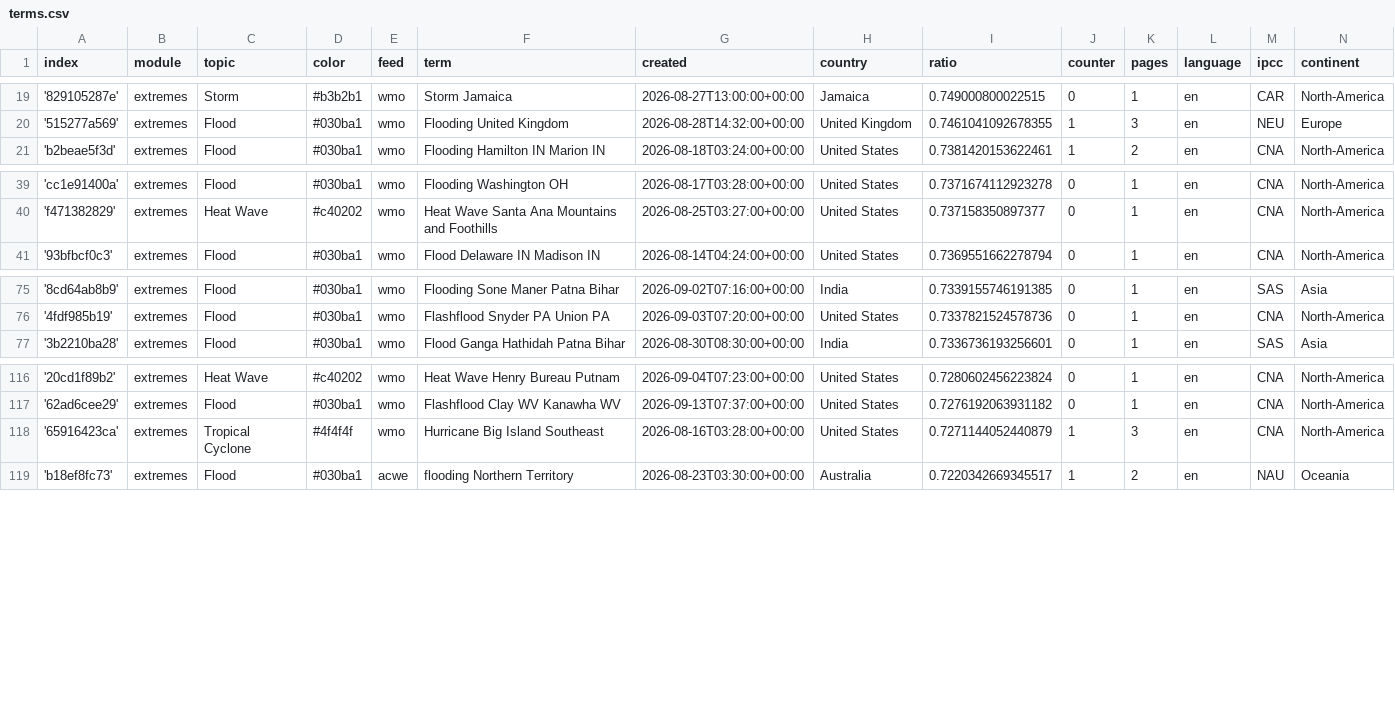
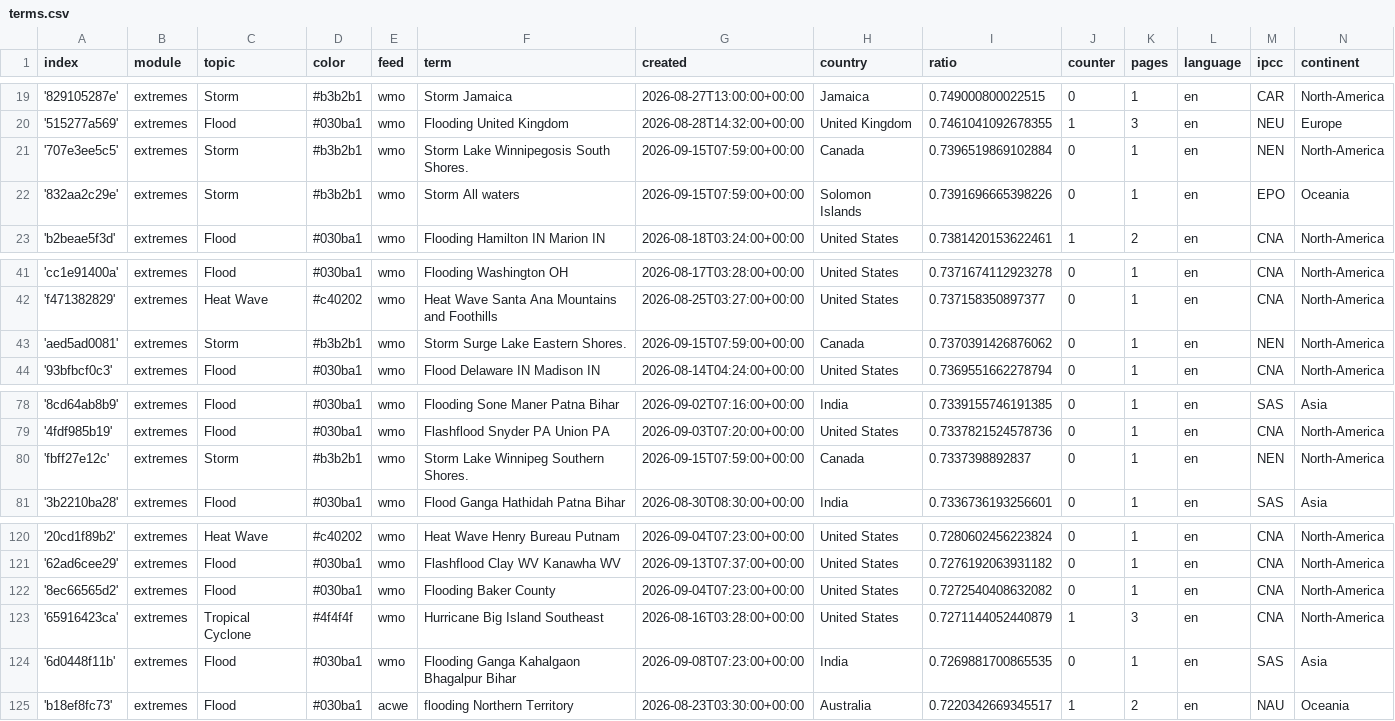
Before and after one commit to picawe-news/englishExtremes, a CSV file: terms.csv, drawn as a sheet; only a part is shown, gaps mark what is left out.

Commit message:
Commit from GitHub Actions (import:0.0)

```diff
--- a/terms.csv
+++ b/terms.csv
@@ -20,2 +20,4 @@ index,module,topic,color,feed,term,created,country,ratio,counter,pages,language,
 '515277a569',extremes,Flood,#030ba1,wmo,Flooding United Kingdom,2026-08-28T14:32:00+00:00,United Kingdom,0.7461041092678355,1,3,en,NEU,Europe
+'707e3ee5c5',extremes,Storm,#b3b2b1,wmo,Storm Lake Winnipegosis South Shores.,2026-09-15T07:59:00+00:00,Canada,0.7396519869102884,0,1,en,NEN,North-America
+'832aa2c29e',extremes,Storm,#b3b2b1,wmo,Storm All waters,2026-09-15T07:59:00+00:00,Solomon Islands,0.7391696665398226,0,1,en,EPO,Oceania
 'b2beae5f3d',extremes,Flood,#030ba1,wmo,Flooding Hamilton IN Marion IN,2026-08-18T03:24:00+00:00,United States,0.7381420153622461,1,2,en,CNA,North-America
@@ -40,2 +42,3 @@ index,module,topic,color,feed,term,created,country,ratio,counter,pages,language,
 'f471382829',extremes,Heat Wave,#c40202,wmo,Heat Wave Santa Ana Mountains and Foothills,2026-08-25T03:27:00+00:00,United States,0.737158350897377,0,1,en,CNA,North-America
+'aed5ad0081',extremes,Storm,#b3b2b1,wmo,Storm Surge Lake Eastern Shores.,2026-09-15T07:59:00+00:00,Canada,0.7370391426876062,0,1,en,NEN,North-America
 '93bfbcf0c3',extremes,Flood,#030ba1,wmo,Flood Delaware IN Madison IN,2026-08-14T04:24:00+00:00,United States,0.7369551662278794,0,1,en,CNA,North-America
@@ -76,2 +79,3 @@ index,module,topic,color,feed,term,created,country,ratio,counter,pages,language,
 '4fdf985b19',extremes,Flood,#030ba1,wmo,Flashflood Snyder PA Union PA,2026-09-03T07:20:00+00:00,United States,0.7337821524578736,0,1,en,CNA,North-America
+'fbff27e12c',extremes,Storm,#b3b2b1,wmo,Storm Lake Winnipeg Southern Shores.,2026-09-15T07:59:00+00:00,Canada,0.7337398892837,0,1,en,NEN,North-America
 '3b2210ba28',extremes,Flood,#030ba1,wmo,Flood Ganga Hathidah Patna Bihar,2026-08-30T08:30:00+00:00,India,0.7336736193256601,0,1,en,SAS,Asia
@@ -117,3 +121,5 @@ index,module,topic,color,feed,term,created,country,ratio,counter,pages,language,
 '62ad6cee29',extremes,Flood,#030ba1,wmo,Flashflood Clay WV Kanawha WV,2026-09-13T07:37:00+00:00,United States,0.7276192063931182,0,1,en,CNA,North-America
+'8ec66565d2',extremes,Flood,#030ba1,wmo,Flooding Baker County,2026-09-04T07:23:00+00:00,United States,0.7272540408632082,0,1,en,CNA,North-America
 '65916423ca',extremes,Tropical Cyclone,#4f4f4f,wmo,Hurricane Big Island Southeast,2026-08-16T03:28:00+00:00,United States,0.7271144052440879,1,3,en,CNA,North-America
+'6d0448f11b',extremes,Flood,#030ba1,wmo,Flooding Ganga Kahalgaon Bhagalpur Bihar,2026-09-08T07:23:00+00:00,India,0.7269881700865535,0,1,en,SAS,Asia
 'b18ef8fc73',extremes,Flood,#030ba1,acwe,flooding Northern Territory,2026-08-23T03:30:00+00:00,Australia,0.7220342669345517,1,2,en,NAU,Oceania
```
